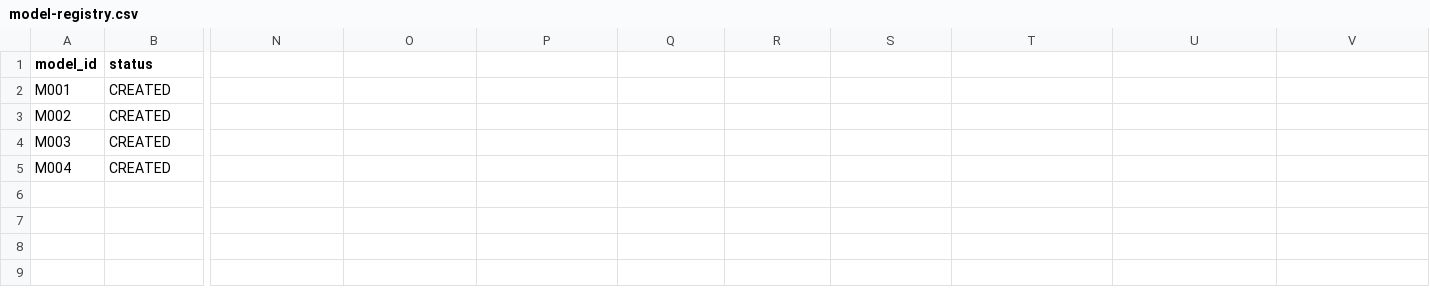
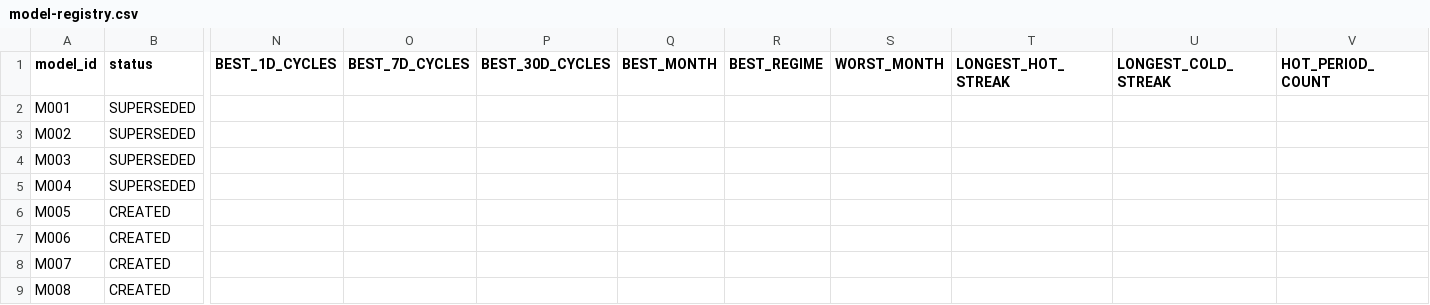
Before and after one commit to guilhermecrepaldi/crypto-strategy-lab, a CSV file: reports/usdcusdt/model-registry.csv, drawn as a sheet; only a part is shown, gaps mark what is left out; rows hold the shown columns only; the diff names each change by its address in the sheet, - before the commit and + after, or states it on an @@ line.

Commit message:
fix: reconcile model registry status projection

```diff
--- a/reports/usdcusdt/model-registry.csv
+++ b/reports/usdcusdt/model-registry.csv
-N1: (empty)
+N1: BEST_1D_CYCLES
-O1: (empty)
+O1: BEST_7D_CYCLES
-P1: (empty)
+P1: BEST_30D_CYCLES
-Q1: (empty)
+Q1: BEST_MONTH
-R1: (empty)
+R1: BEST_REGIME
-S1: (empty)
+S1: WORST_MONTH
-T1: (empty)
+T1: LONGEST_HOT_STREAK
-U1: (empty)
+U1: LONGEST_COLD_STREAK
-V1: (empty)
+V1: HOT_PERIOD_COUNT
-B2:B5 (status): CREATED
+B2:B5 (status): SUPERSEDED
+row 6: M005 | CREATED
+row 7: M006 | CREATED
+row 8: M007 | CREATED
+row 9: M008 | CREATED
```
Also changed, not shown: 3 other files.
